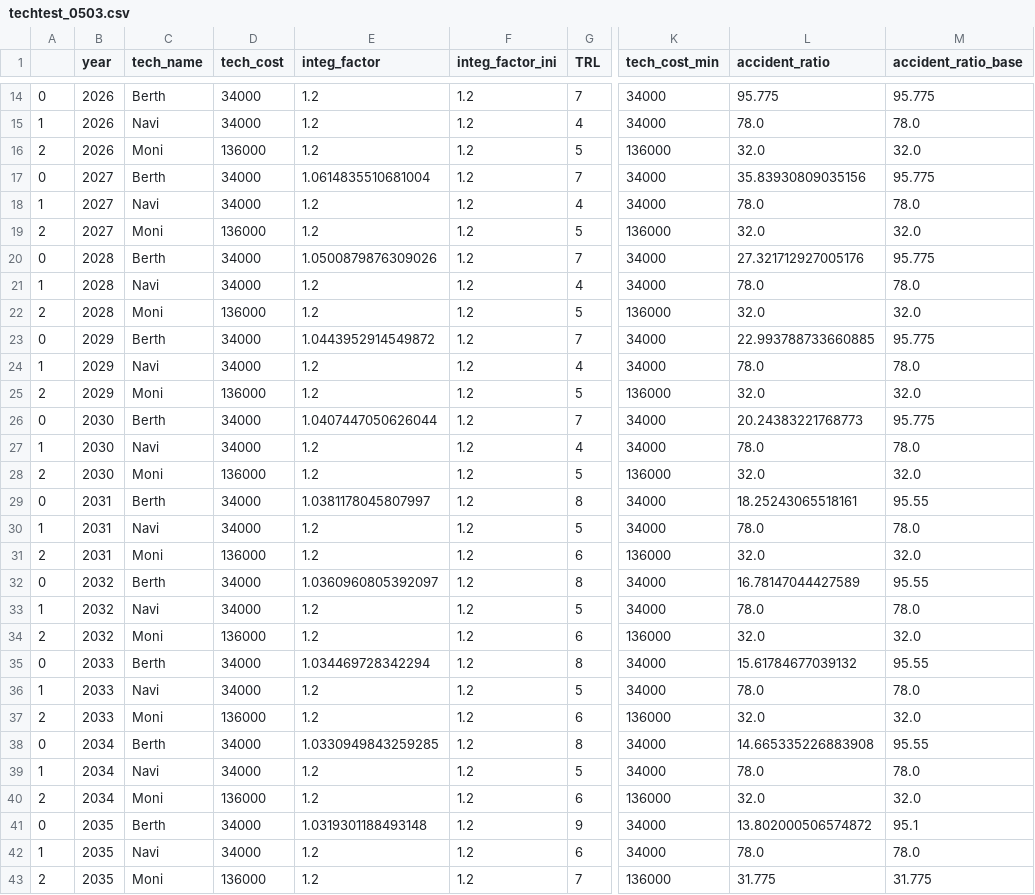
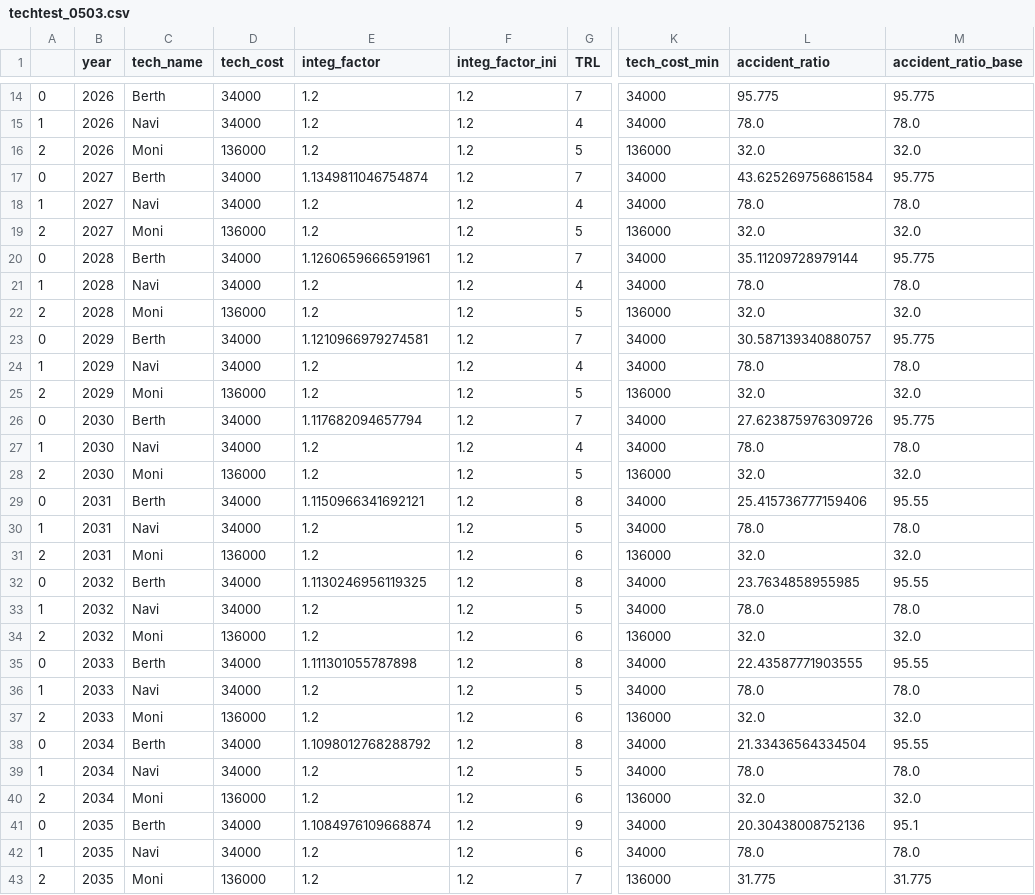
Before and after one commit to tnakash/autoship_trans_sim, a CSV file: csv/techtest_0503.csv, drawn as a sheet; only a part is shown, gaps mark what is left out; the diff covers the shown part only; the diff names each change by its address in the sheet, - before the commit and + after, or states it on an @@ line.

Commit message:
change fig from tech_cost to integ_cost

```diff
--- a/csv/techtest_0503.csv
+++ b/csv/techtest_0503.csv
-E17 (integ_factor): 1.0614835510681004
+E17 (integ_factor): 1.1349811046754874
-L17 (accident_ratio): 35.83930809035156
+L17 (accident_ratio): 43.625269756861584
-E20 (integ_factor): 1.0500879876309026
+E20 (integ_factor): 1.1260659666591961
-L20 (accident_ratio): 27.321712927005176
+L20 (accident_ratio): 35.11209728979144
-E23 (integ_factor): 1.0443952914549872
+E23 (integ_factor): 1.1210966979274581
-L23 (accident_ratio): 22.993788733660885
+L23 (accident_ratio): 30.587139340880757
-E26 (integ_factor): 1.0407447050626044
+E26 (integ_factor): 1.117682094657794
-L26 (accident_ratio): 20.24383221768773
+L26 (accident_ratio): 27.623875976309726
-E29 (integ_factor): 1.0381178045807997
+E29 (integ_factor): 1.1150966341692121
-L29 (accident_ratio): 18.25243065518161
+L29 (accident_ratio): 25.415736777159406
-E32 (integ_factor): 1.0360960805392097
+E32 (integ_factor): 1.1130246956119325
-L32 (accident_ratio): 16.78147044427589
+L32 (accident_ratio): 23.7634858955985
-E35 (integ_factor): 1.034469728342294
+E35 (integ_factor): 1.111301055787898
-L35 (accident_ratio): 15.61784677039132
+L35 (accident_ratio): 22.43587771903555
-E38 (integ_factor): 1.0330949843259285
+E38 (integ_factor): 1.1098012768288792
-L38 (accident_ratio): 14.665335226883908
+L38 (accident_ratio): 21.33436564334504
-E41 (integ_factor): 1.0319301188493148
+E41 (integ_factor): 1.1084976109668874
-L41 (accident_ratio): 13.802000506574872
+L41 (accident_ratio): 20.30438008752136
```
Also changed, not shown: 118 edited cells elsewhere in this file, csv/fleettest_0503.csv, csv/spectest_0503.csv, 3 other files.
